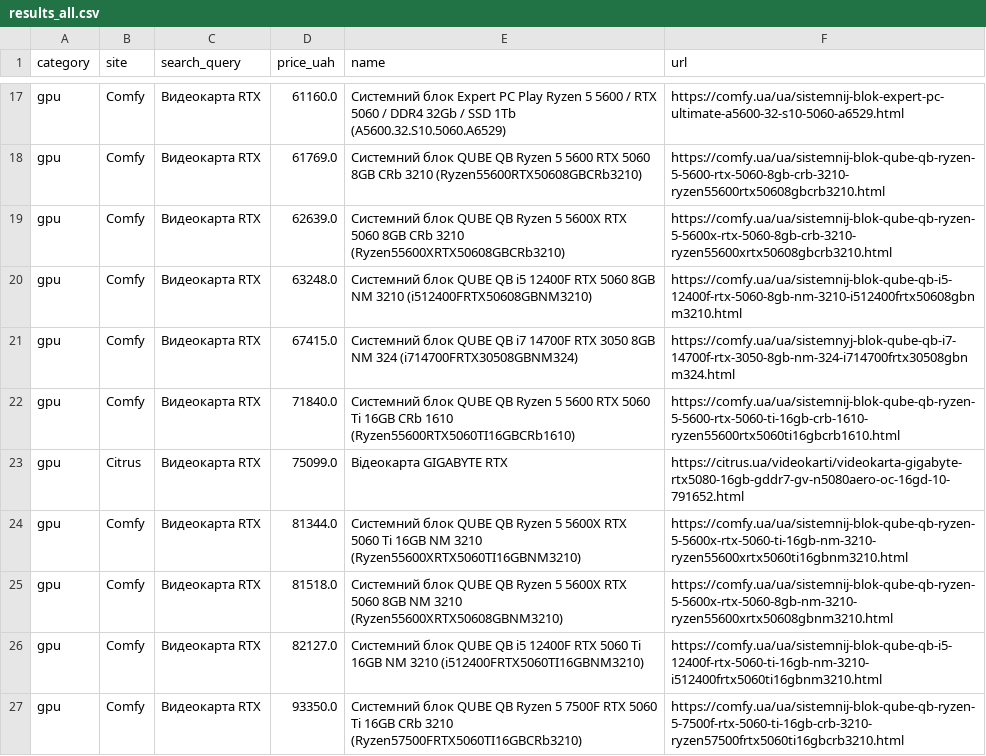
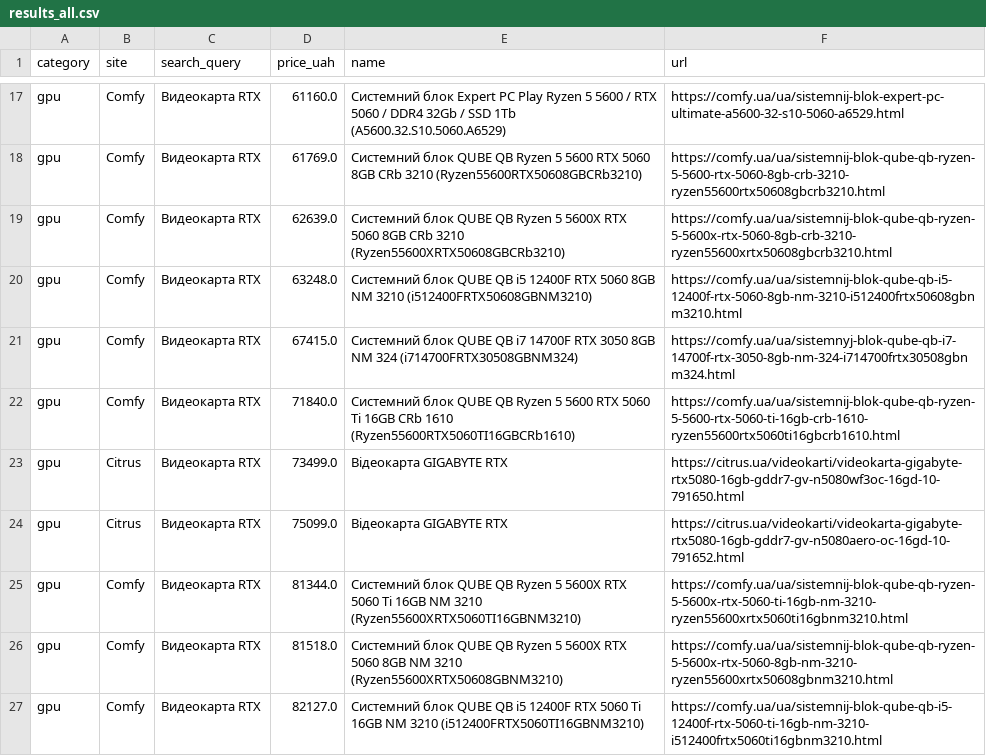
Before and after one commit to Gavnenko123/rycar-preview, a CSV file: misprice/docs/results_all.csv, drawn as a sheet; only a part is shown, gaps mark what is left out; the shorter side is filled out with more unchanged rows; the diff covers the shown part only; the diff names each change by its address in the sheet, - before the commit and + after, or states it on an @@ line.

```diff
--- a/misprice/docs/results_all.csv
+++ b/misprice/docs/results_all.csv
+row 23: gpu | Citrus | Видеокарта RTX | 73499.0 | Відеокарта GIGABYTE RTX | https://citrus.ua/videokarti/videokarta-gigabyte-rtx5080-16gb-gddr7-gv-n5080wf3oc-16gd-10-791650.html
```
Also changed, not shown: 30 removed rows elsewhere in this file, 2 other files.
